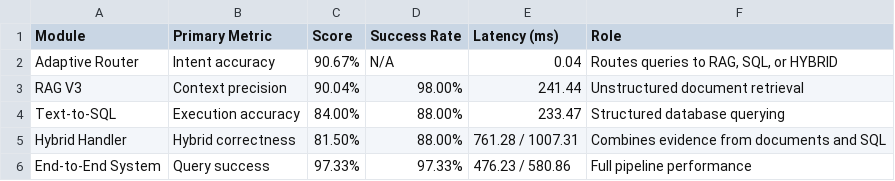
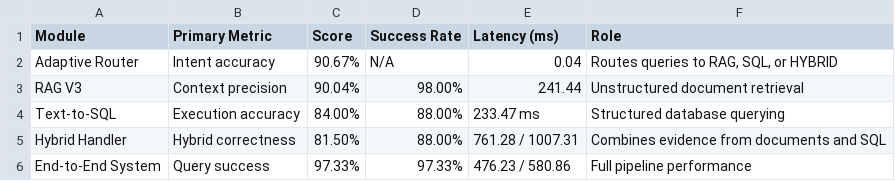
Before and after one commit to PeanLutHuynh/querionyx, a CSV file: docs/paper_assets/tables/table1_system_overview.csv, drawn as a sheet.

```diff
--- a/docs/paper_assets/tables/table1_system_overview.csv
+++ b/docs/paper_assets/tables/table1_system_overview.csv
@@ -3,3 +3,3 @@ Adaptive Router,Intent accuracy,90.67%,N/A,0.04,"Routes queries to RAG, SQL, or
 RAG V3,Context precision,90.04%,98.00%,241.44,Unstructured document retrieval
-Text-to-SQL,Execution accuracy,84.00%,88.00%,233.47,Structured database querying
+Text-to-SQL,Execution accuracy,84.00%,88.00%,233.47 ms,Structured database querying
 Hybrid Handler,Hybrid correctness,81.50%,88.00%,761.28 / 1007.31,Combines evidence from documents and SQL
```
Also changed, not shown: 14 other files.
